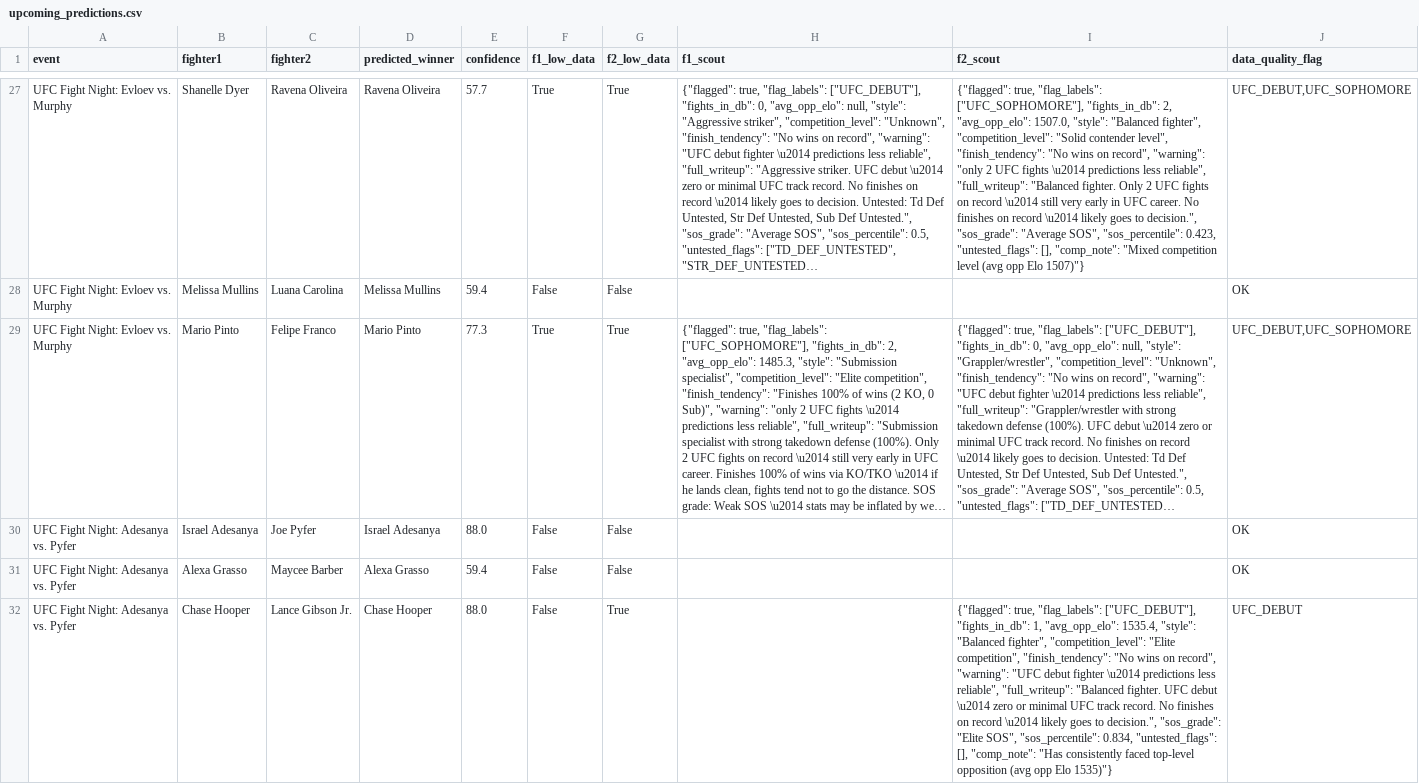
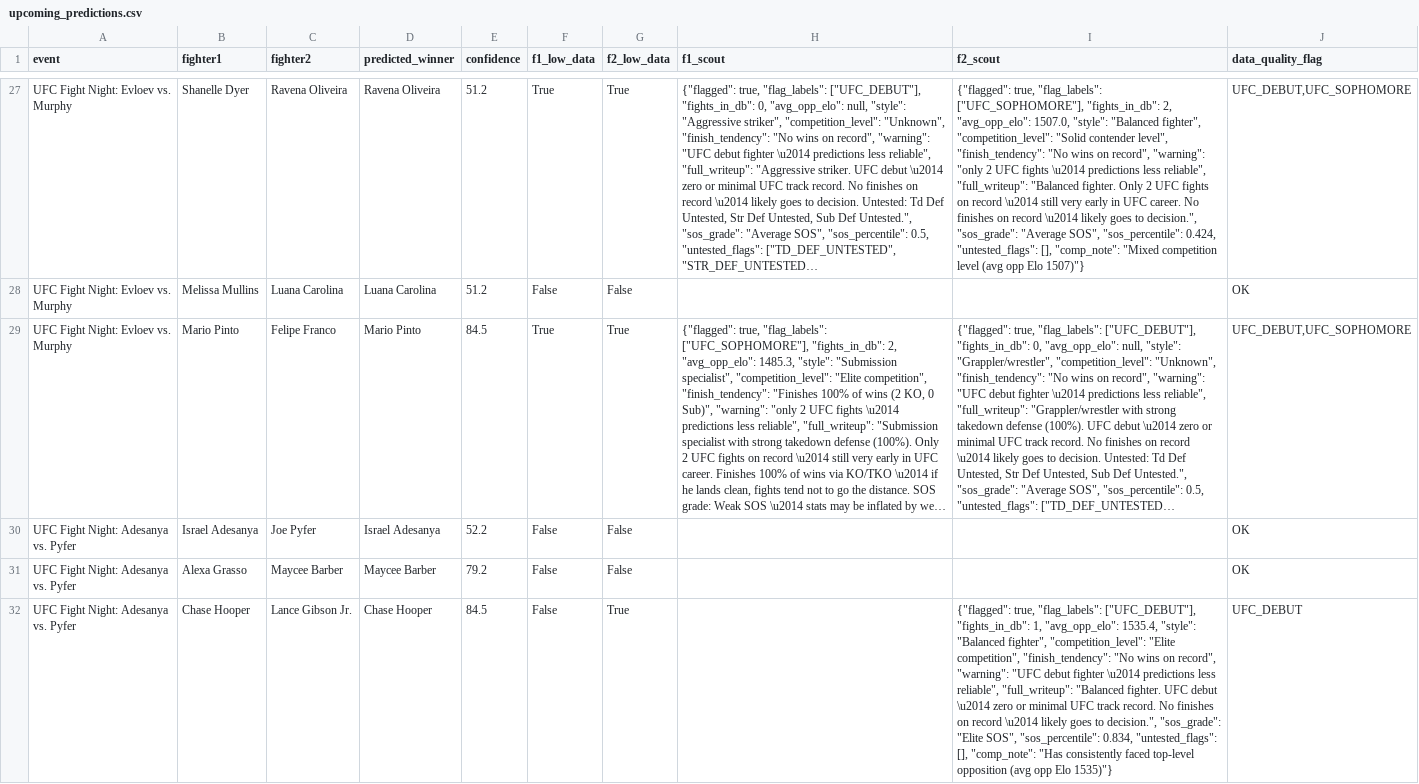
Before and after one commit to plankbot18/fightbrain, a CSV file: model/upcoming_predictions.csv, drawn as a sheet; only a part is shown, gaps mark what is left out; long unchanged cells end in …; the diff covers the shown part only; the diff names each change by its address in the sheet, - before the commit and + after, or states it on an @@ line.

```diff
--- a/model/upcoming_predictions.csv
+++ b/model/upcoming_predictions.csv
-E27 (confidence): 57.7
+E27 (confidence): 51.2
-I27 (f2_scout): …SOS", "sos_percentile": 0.423, "untested_flags": [],…
+I27 (f2_scout): …SOS", "sos_percentile": 0.424, "untested_flags": [],…
-D28 (predicted_winner): Melissa Mullins
+D28 (predicted_winner): Luana Carolina
-E28 (confidence): 59.4
+E28 (confidence): 51.2
-E29 (confidence): 77.3
+E29 (confidence): 84.5
-E30 (confidence): 88.0
+E30 (confidence): 52.2
-D31 (predicted_winner): Alexa Grasso
+D31 (predicted_winner): Maycee Barber
-E31 (confidence): 59.4
+E31 (confidence): 79.2
-E32 (confidence): 88.0
+E32 (confidence): 84.5
```
Also changed, not shown: 91 edited cells elsewhere in this file, 1 other file.
